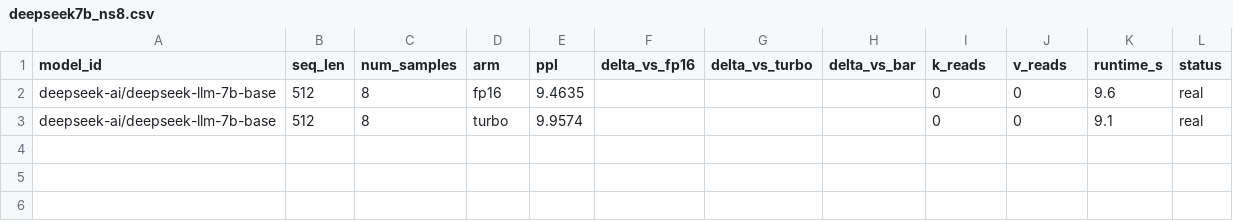
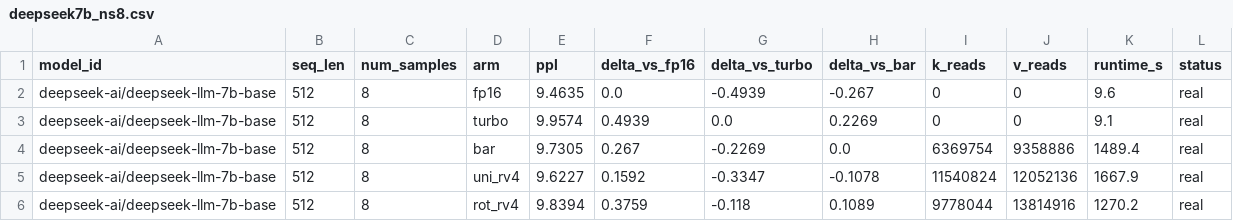
Before and after one commit to soeunida/CARE-KV-Sparse-Residual-Correction-for-Low-Bit-KV-Cache-Quantization, a CSV file: results/rotation_stack/deepseek7b_ns8.csv, drawn as a sheet.

```diff
--- a/results/rotation_stack/deepseek7b_ns8.csv
+++ b/results/rotation_stack/deepseek7b_ns8.csv
@@ -1,3 +1,6 @@
 model_id,seq_len,num_samples,arm,ppl,delta_vs_fp16,delta_vs_turbo,delta_vs_bar,k_reads,v_reads,runtime_s,status
-deepseek-ai/deepseek-llm-7b-base,512,8,fp16,9.4635,,,,0,0,9.6,real
-deepseek-ai/deepseek-llm-7b-base,512,8,turbo,9.9574,,,,0,0,9.1,real
+deepseek-ai/deepseek-llm-7b-base,512,8,fp16,9.4635,0.0,-0.4939,-0.267,0,0,9.6,real
+deepseek-ai/deepseek-llm-7b-base,512,8,turbo,9.9574,0.4939,0.0,0.2269,0,0,9.1,real
+deepseek-ai/deepseek-llm-7b-base,512,8,bar,9.7305,0.267,-0.2269,0.0,6369754,9358886,1489.4,real
+deepseek-ai/deepseek-llm-7b-base,512,8,uni_rv4,9.6227,0.1592,-0.3347,-0.1078,11540824,12052136,1667.9,real
+deepseek-ai/deepseek-llm-7b-base,512,8,rot_rv4,9.8394,0.3759,-0.118,0.1089,9778044,13814916,1270.2,real
```
Also changed, not shown: 41 other files.
